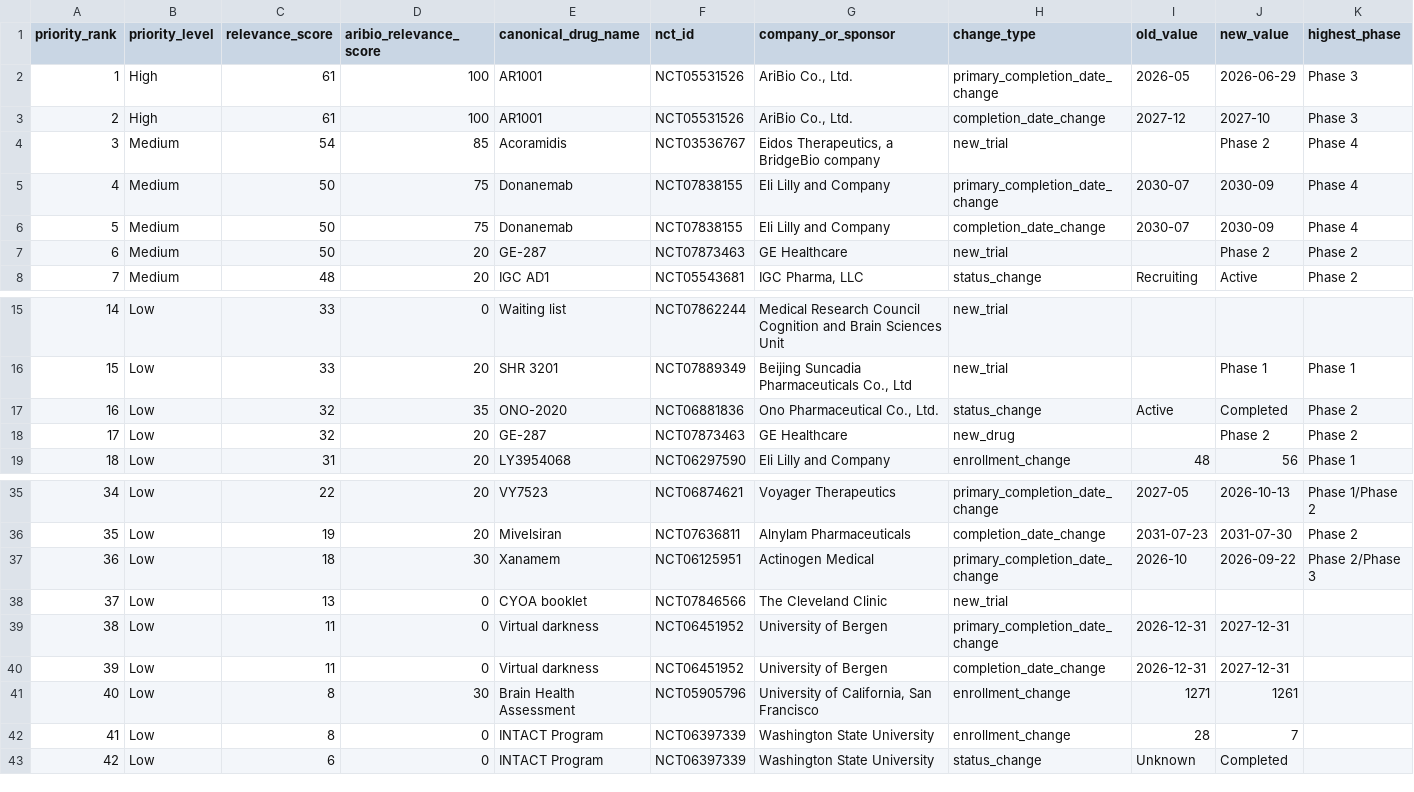
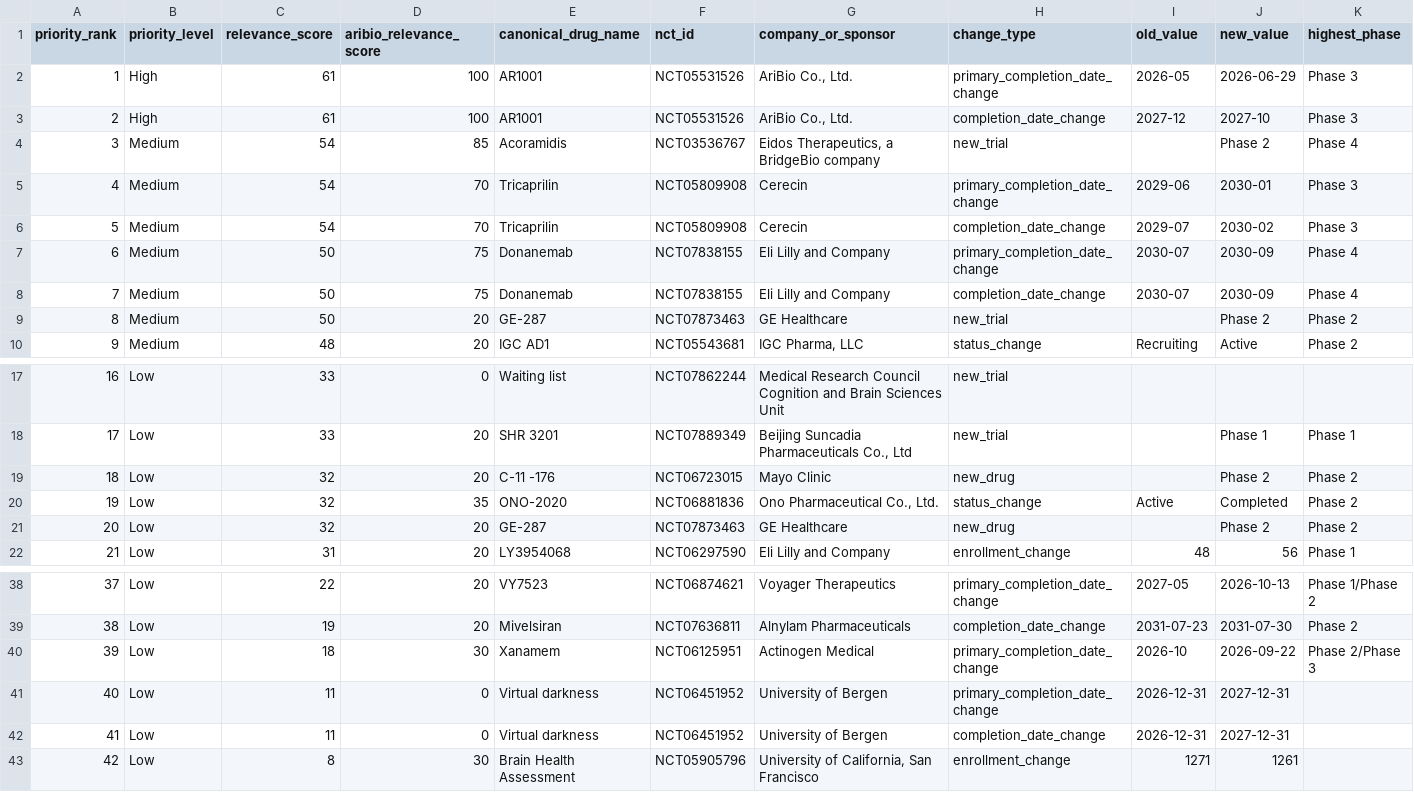
Before and after one commit to juniparkk/AriBio-Clinical-Trial-Pipeline, a CSV file: outputs/competitive_attention.csv, drawn as a sheet; only a part is shown, gaps mark what is left out; removed rows and columns are numbered as before the commit, all else as after; rows hold the shown columns only; the diff names each change by its address in the sheet, - before the commit and + after, or states it on an @@ line.

```diff
--- a/outputs/competitive_attention.csv
+++ b/outputs/competitive_attention.csv
+row 5: 4 | Medium | 54 | 70 | Tricaprilin | NCT05809908 | Cerecin | primary_completion_date_change | 2029-06 | 2030-01 | Phase 3
+row 6: 5 | Medium | 54 | 70 | Tricaprilin | NCT05809908 | Cerecin | completion_date_change | 2029-07 | 2030-02 | Phase 3
@@ column A (priority_rank) renumbered between rows 7 and 43 @@
+row 19: 18 | Low | 32 | 20 | C-11 -176 | NCT06723015 | Mayo Clinic | new_drug |  | Phase 2 | Phase 2
-row 38: 37 | Low | 13 | 0 | CYOA booklet | NCT07846566 | The Cleveland Clinic | new_trial
-row 42: 41 | Low | 8 | 0 | INTACT Program | NCT06397339 | Washington State University | enrollment_change | 28 | 7
-row 43: 42 | Low | 6 | 0 | INTACT Program | NCT06397339 | Washington State University | status_change | Unknown | Completed
```
Also changed, not shown: outputs/classification_conflicts.csv, outputs/classification_gap_audit.csv, 8 other files.
